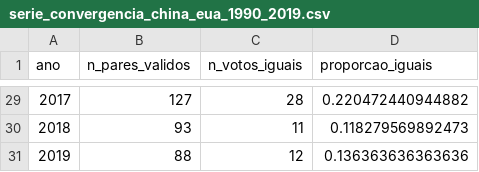
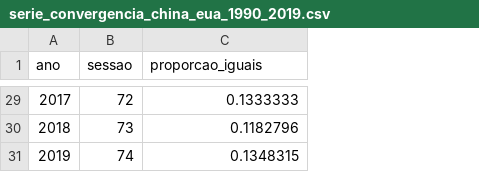
Before and after one commit to mgaldino/lab-regressao-aula, a CSV file: 2026/lab-regressao-aula/projeto_agna/output/aula_05/serie_convergencia_china_eua_1990_2019.csv, drawn as a sheet; only a part is shown, gaps mark what is left out; removed rows and columns are numbered as before the commit, all else as after; the diff covers the shown part only; the diff names each change by its address in the sheet, - before the commit and + after, or states it on an @@ line.

```diff
--- a/2026/lab-regressao-aula/projeto_agna/output/aula_05/serie_convergencia_china_eua_1990_2019.csv
+++ b/2026/lab-regressao-aula/projeto_agna/output/aula_05/serie_convergencia_china_eua_1990_2019.csv
-column B (n_pares_validos), rows 29-31: 127 | 93 | 88
-column C (n_votos_iguais), rows 29-31: 28 | 11 | 12
+column B (sessao), rows 29-31: 72 | 73 | 74
-C29 (proporcao_iguais): 0.220472440944882
+C29 (proporcao_iguais): 0.1333333
-C30 (proporcao_iguais): 0.118279569892473
+C30 (proporcao_iguais): 0.1182796
-C31 (proporcao_iguais): 0.136363636363636
+C31 (proporcao_iguais): 0.1348315
```
Also changed, not shown: 27 edited cells elsewhere in this file, 10 other files.
